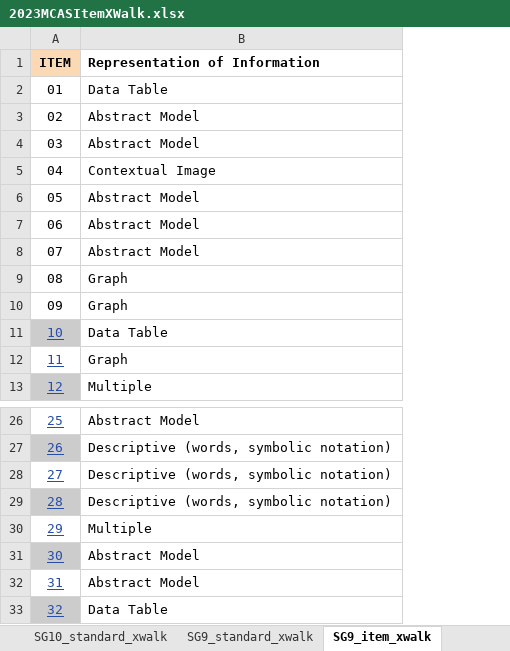
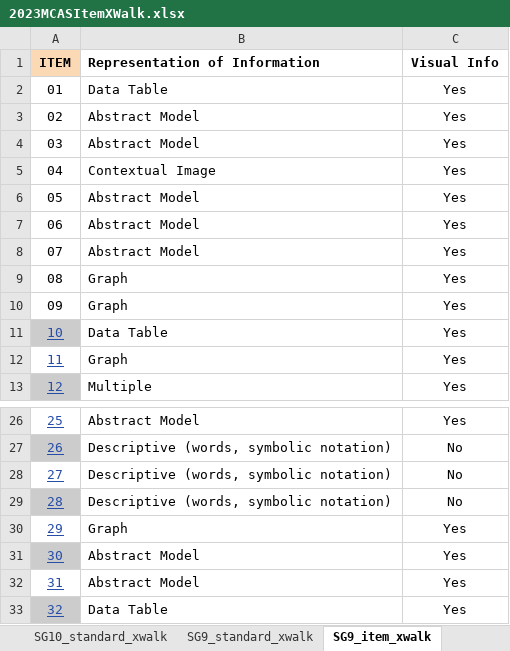
Before and after one commit to TheresaSzczepanski/DACSSIS2024, an Excel workbook: data/2023MCASItemXWalk.xlsx, sheet SG9_item_xwalk, drawn as a sheet; only a part is shown, gaps mark what is left out; values as stored, in another font and other column widths than the file's, no borders; charts and pictures not drawn; the diff names each change by its address in the sheet, - before the commit and + after, or states it on an @@ line.

```diff
--- a/data/2023MCASItemXWalk.xlsx (sheet SG9_item_xwalk)
+++ b/data/2023MCASItemXWalk.xlsx (sheet SG9_item_xwalk)
+column C (Visual Info), rows 2-13: all Yes; rows 26-33: Yes | No | No | No | Yes | Yes | Yes | Yes
-B30 (Representation of Information): Multiple
+B30 (Representation of Information): Graph
```
Also changed, not shown: 5 other files.
